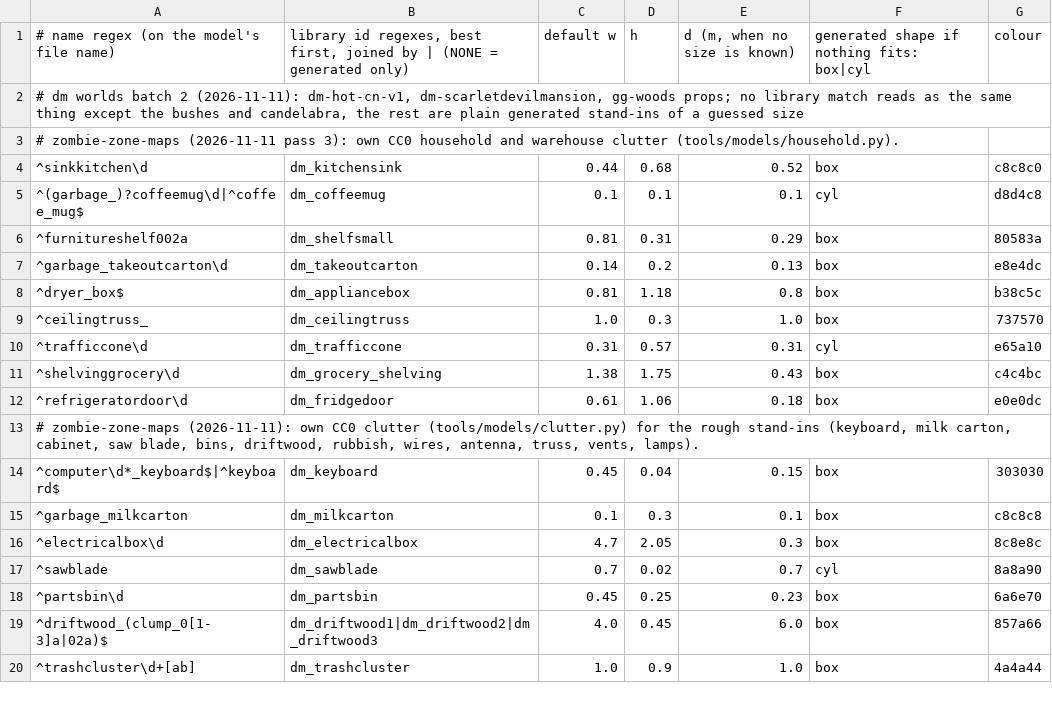
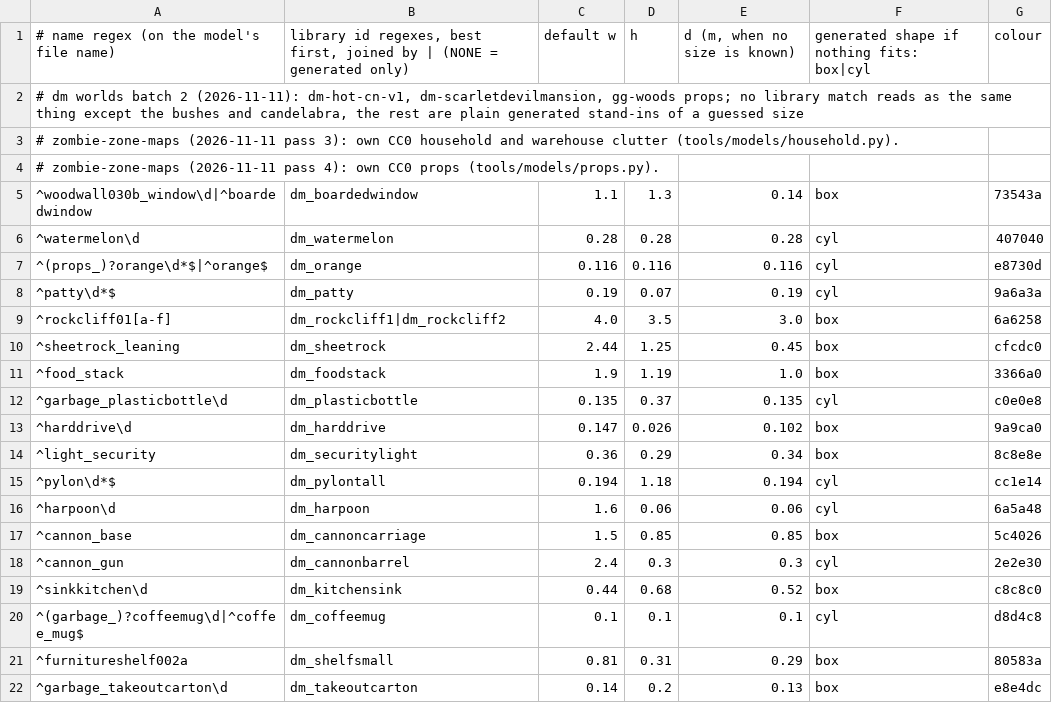
Before and after one commit to modcommunity/dot-map-convert, a TSV file: rules/models/categories.tsv, drawn as a sheet; only a part is shown; the shorter side is filled out with more unchanged rows; the diff names each change by its address in the sheet, - before the commit and + after, or states it on an @@ line.

```diff
--- a/rules/models/categories.tsv
+++ b/rules/models/categories.tsv
+row 4: # zombie-zone-maps (2026-11-11 pass 4): own CC0 props (tools/models/props.py).
+row 5: ^woodwall030b_window\d|^boardedwindow | dm_boardedwindow | 1.1 | 1.3 | 0.14 | box | 73543a
+row 6: ^watermelon\d | dm_watermelon | 0.28 | 0.28 | 0.28 | cyl | 407040
+row 7: ^(props_)?orange\d*$|^orange$ | dm_orange | 0.116 | 0.116 | 0.116 | cyl | e8730d
+row 8: ^patty\d*$ | dm_patty | 0.19 | 0.07 | 0.19 | cyl | 9a6a3a
+row 9: ^rockcliff01[a-f] | dm_rockcliff1|dm_rockcliff2 | 4.0 | 3.5 | 3.0 | box | 6a6258
+row 10: ^sheetrock_leaning | dm_sheetrock | 2.44 | 1.25 | 0.45 | box | cfcdc0
+row 11: ^food_stack | dm_foodstack | 1.9 | 1.19 | 1.0 | box | 3366a0
+row 12: ^garbage_plasticbottle\d | dm_plasticbottle | 0.135 | 0.37 | 0.135 | cyl | c0e0e8
+row 13: ^harddrive\d | dm_harddrive | 0.147 | 0.026 | 0.102 | box | 9a9ca0
+row 14: ^light_security | dm_securitylight | 0.36 | 0.29 | 0.34 | box | 8c8e8e
+row 15: ^pylon\d*$ | dm_pylontall | 0.194 | 1.18 | 0.194 | cyl | cc1e14
+row 16: ^harpoon\d | dm_harpoon | 1.6 | 0.06 | 0.06 | cyl | 6a5a48
+row 17: ^cannon_base | dm_cannoncarriage | 1.5 | 0.85 | 0.85 | box | 5c4026
+row 18: ^cannon_gun | dm_cannonbarrel | 2.4 | 0.3 | 0.3 | cyl | 2e2e30
```
Also changed, not shown: rules/models/picks.tsv, 2 other files.
